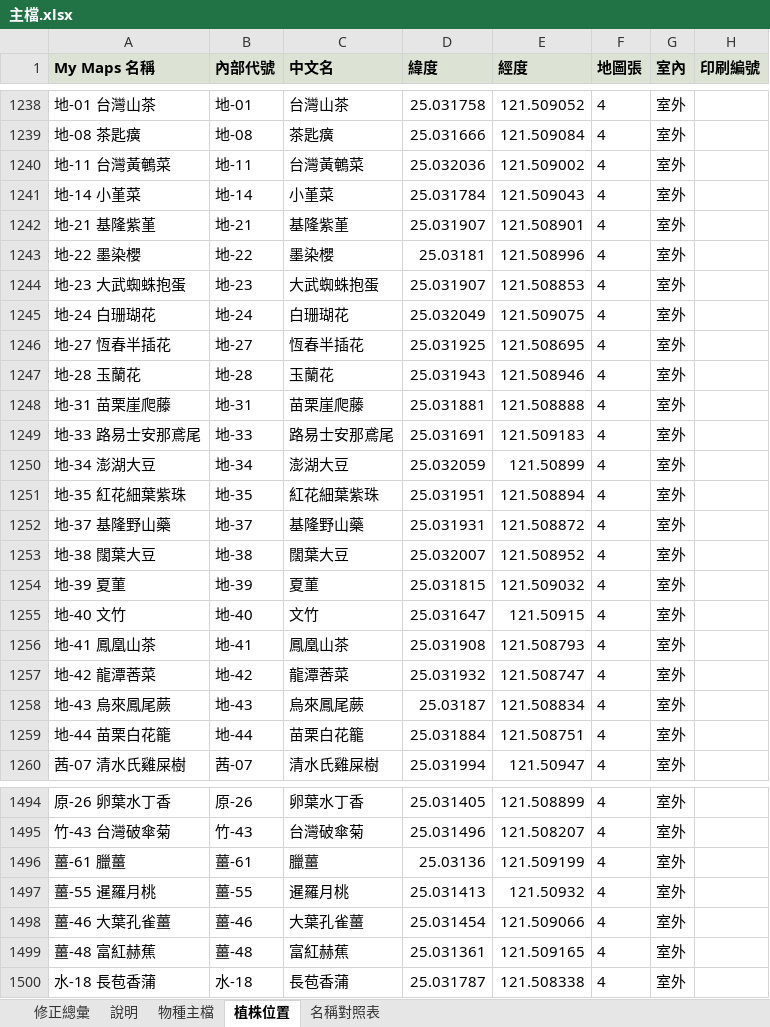
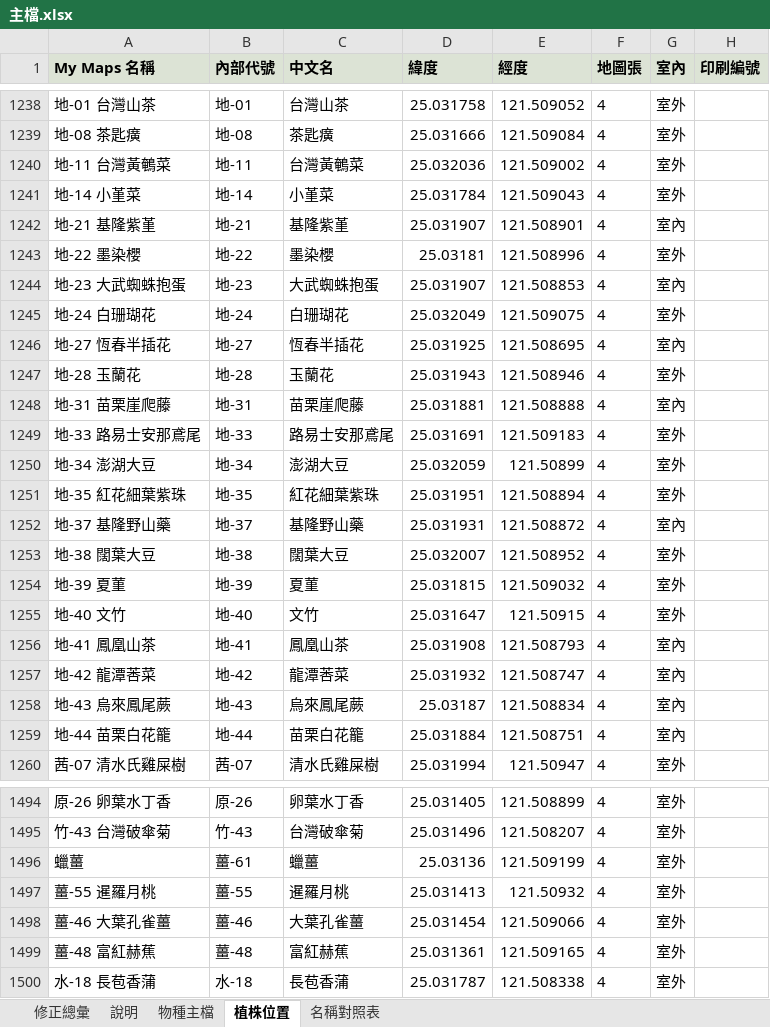
Before and after one commit to yoserchen/smallflower-web, an Excel workbook: tools/data/主檔.xlsx, sheet 植株位置, drawn as a sheet; only a part is shown, gaps mark what is left out; values as stored, in another font and other column widths than the file's, no borders; charts and pictures not drawn; the diff names each change by its address in the sheet, - before the commit and + after, or states it on an @@ line.

```diff
--- a/tools/data/主檔.xlsx (sheet 植株位置)
+++ b/tools/data/主檔.xlsx (sheet 植株位置)
-G1242 (室內): 室外
+G1242 (室內): 室內
-G1244 (室內): 室外
+G1244 (室內): 室內
-G1246 (室內): 室外
+G1246 (室內): 室內
-G1248 (室內): 室外
+G1248 (室內): 室內
-G1252 (室內): 室外
+G1252 (室內): 室內
-G1256:G1259 (室內): 室外
+G1256:G1259 (室內): 室內
-A1496 (My Maps 名稱): 薑-61 臘薑
+A1496 (My Maps 名稱): 蠟薑
-C1496 (中文名): 臘薑
+C1496 (中文名): 蠟薑
```
Also changed, not shown: sheet 修正總彙, sheet 物種主檔, 34 other files.
